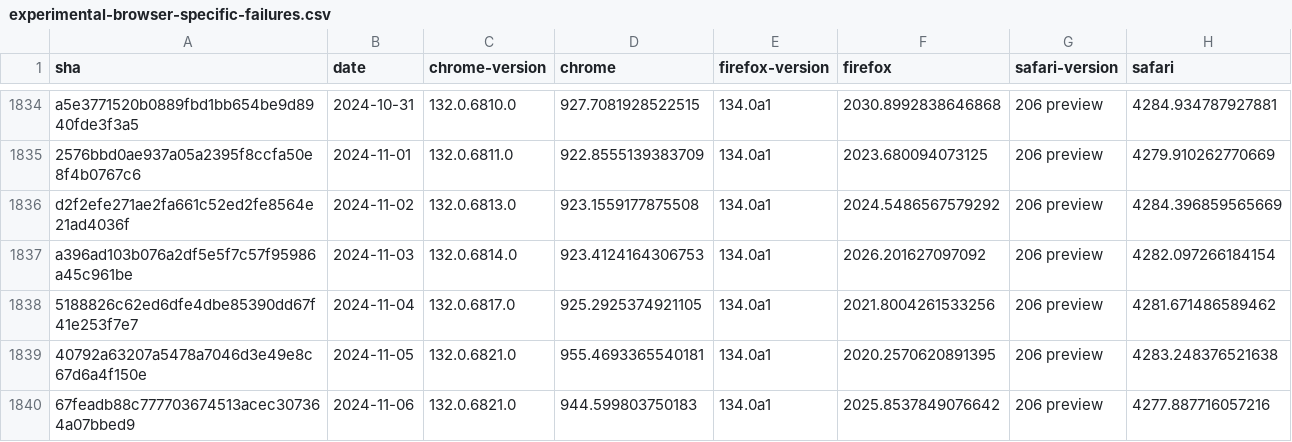
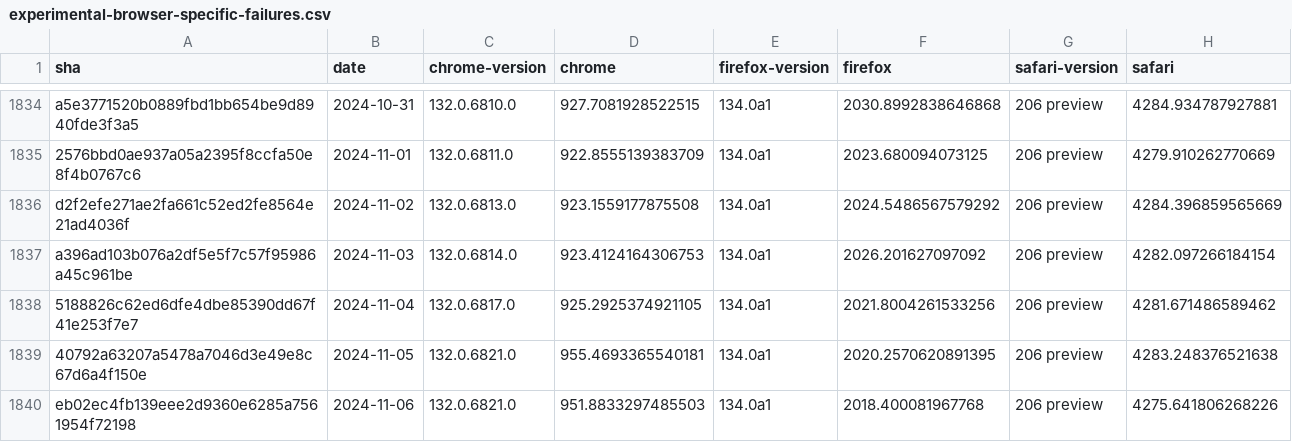
Before and after one commit to gsnedders/results-analysis, a CSV file: data/experimental-browser-specific-failures.csv, drawn as a sheet; only a part is shown, gaps mark what is left out.

```diff
--- a/data/experimental-browser-specific-failures.csv
+++ b/data/experimental-browser-specific-failures.csv
@@ -1839,2 +1839,2 @@ a396ad103b076a2df5e5f7c57f95986a45c961be,2024-11-03,132.0.6814.0,923.41241643067
 40792a63207a5478a7046d3e49e8c67d6a4f150e,2024-11-05,132.0.6821.0,955.4693365540181,134.0a1,2020.2570620891395,206 preview,4283.248376521638
-67feadb88c777703674513acec307364a07bbed9,2024-11-06,132.0.6821.0,944.599803750183,134.0a1,2025.8537849076642,206 preview,4277.887716057216
+eb02ec4fb139eee2d9360e6285a7561954f72198,2024-11-06,132.0.6821.0,951.8833297485503,134.0a1,2018.400081967768,206 preview,4275.641806268226
```
Also changed, not shown: data/interop-2023/interop-2023-experimental-v2.csv, data/interop-2024/interop-2024-experimental-v2.csv.
